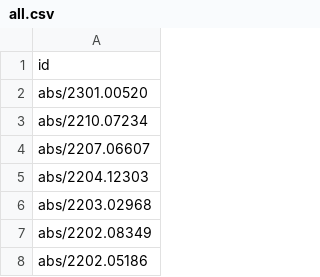
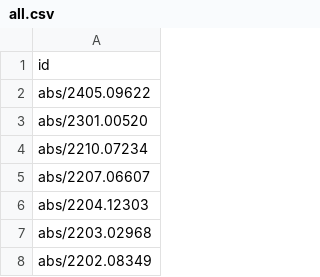
Before and after one commit to arxivwiki/arxivwiki, a CSV file: _data/all.csv, drawn as a sheet; only a part is shown; the shorter side is filled out with more unchanged rows.

```diff
--- a/_data/all.csv
+++ b/_data/all.csv
@@ -1,2 +1,3 @@
 id
+abs/2405.09622
 abs/2301.00520
```
Also changed, not shown: 4 other files.
